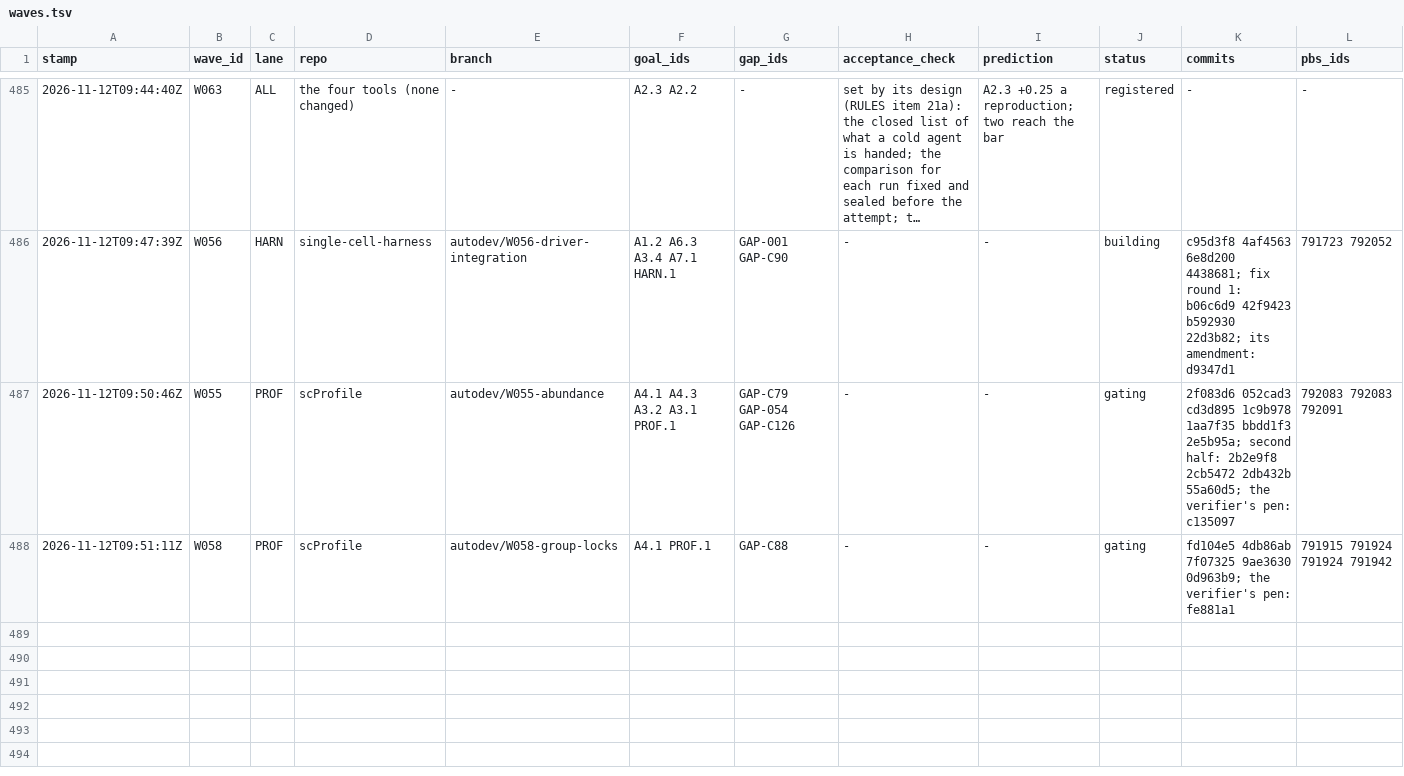
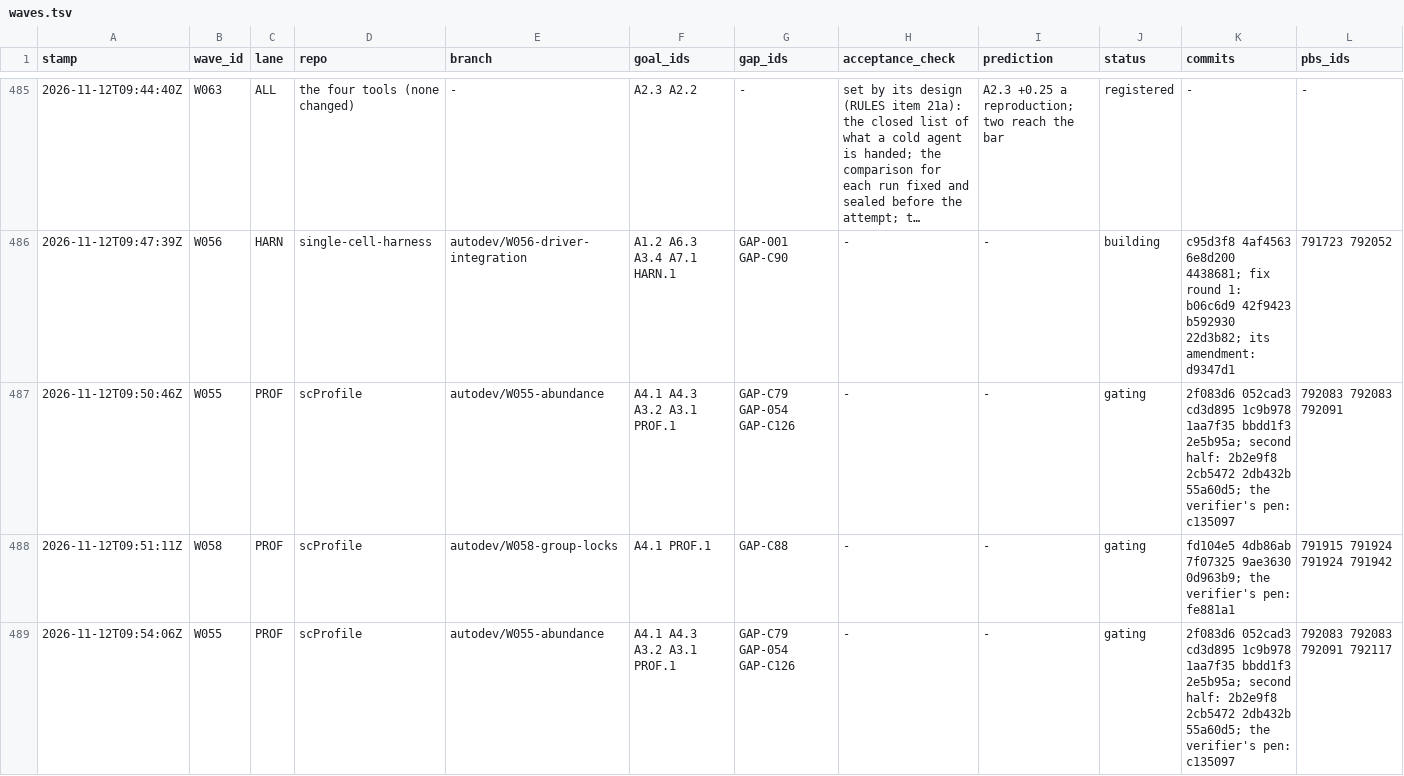
Before and after one commit to JiaenLin/single-cell-harness, a TSV file: autodev/ledger/waves.tsv, drawn as a sheet; only a part is shown, gaps mark what is left out; long unchanged cells end in …; rows hold the shown columns only; the diff covers the shown part only; the diff names each change by its address in the sheet, - before the commit and + after, or states it on an @@ line.

```diff
--- a/autodev/ledger/waves.tsv
+++ b/autodev/ledger/waves.tsv
+row 489: 2026-11-12T09:54:06Z | W055 | PROF | scProfile | autodev/W055-abundance | A4.1 A4.3 A3.2 A3.1 PROF.1 | GAP-C79 GAP-054 GAP-C126 | - | - | gating | 2f083d6 052cad3 cd3d895 1c9b978 1aa7f35 bbdd1f3 2e5b95a; second half: 2b2e9f8 2cb5472 2db432b 55a60d5; the verifier's pen: c135097 | 792083 792083 792091 792117
```
Also changed, not shown: 1 added row elsewhere in this file, 2 other files.
